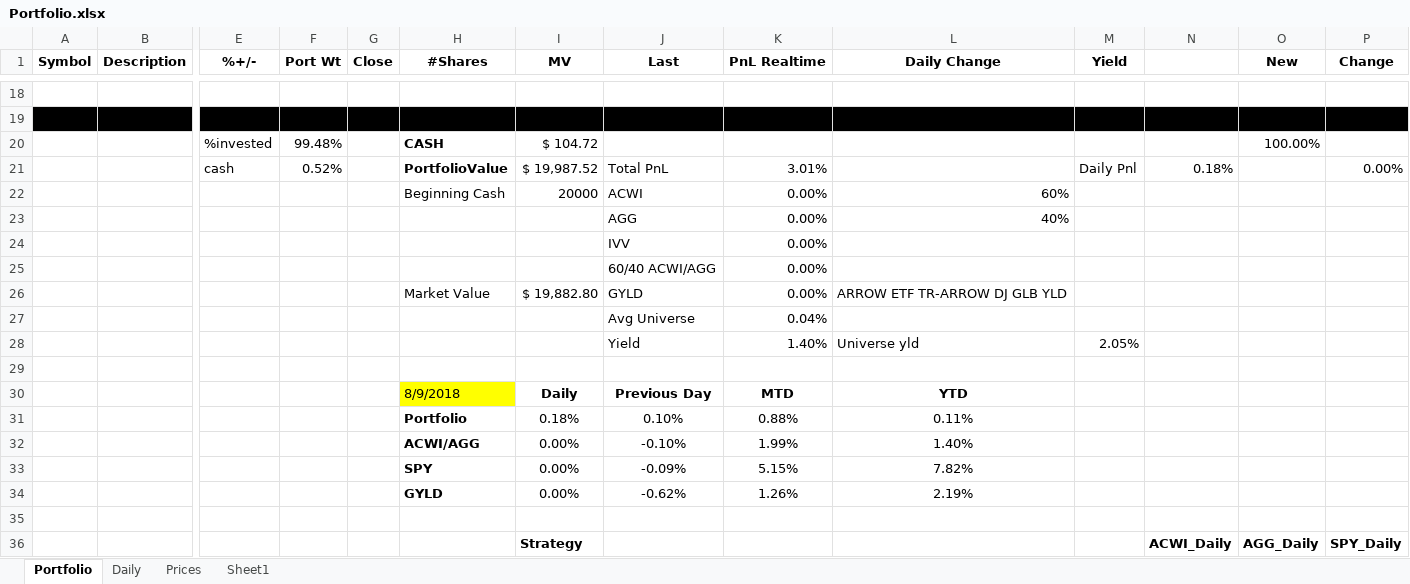
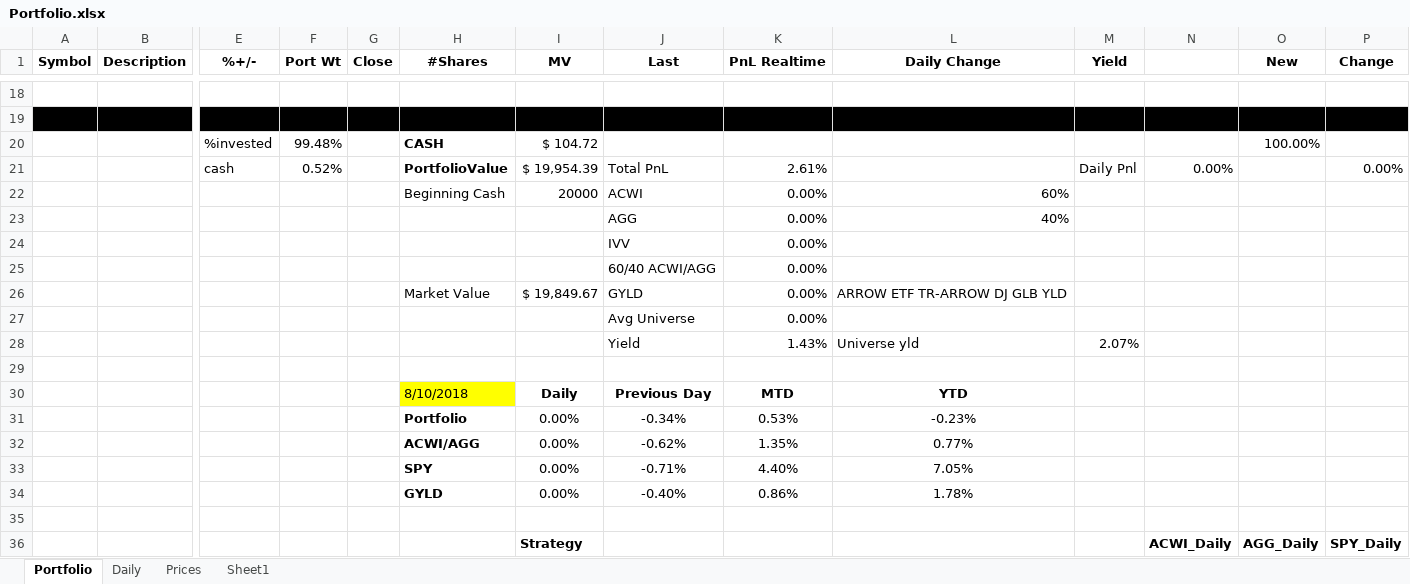
Before and after one commit to newbiecoder2017/GTAA, an Excel workbook: Portfolio.xlsx, sheet Portfolio, drawn as a sheet; only a part is shown, gaps mark what is left out; values as stored, in another font and other column widths than the file's, no borders; removed rows and columns are numbered as before the commit, all else as after; rows hold the shown columns only; the diff covers the shown part only; the diff names each change by its address in the sheet, - before the commit and + after, or states it on an @@ line.

```diff
--- a/Portfolio.xlsx (sheet Portfolio)
+++ b/Portfolio.xlsx (sheet Portfolio)
-I21 (MV): $ 19,987.52
+I21 (MV): $ 19,954.39
-K21 (PnL Realtime): 3.01%
+K21 (PnL Realtime): 2.61%
-N21: 0.18%
+N21: 0.00%
-I26 (MV): $ 19,882.80
+I26 (MV): $ 19,849.67
-K27 (PnL Realtime): 0.04%
+K27 (PnL Realtime): 0.00%
-K28 (PnL Realtime): 1.40%
+K28 (PnL Realtime): 1.43%
-M28 (Yield): 2.05%
+M28 (Yield): 2.07%
-H30 (#Shares): 8/9/2018
+H30 (#Shares): 8/10/2018
-row 31:  |  |  |  |  | Portfolio | 0.18% | 0.10% | 0.88% | 0.11%
-row 32:  |  |  |  |  | ACWI/AGG | 0.00% | -0.10% | 1.99% | 1.40%
-row 33:  |  |  |  |  | SPY | 0.00% | -0.09% | 5.15% | 7.82%
-row 34:  |  |  |  |  | GYLD | 0.00% | -0.62% | 1.26% | 2.19%
+row 31:  |  |  |  |  | Portfolio | 0.00% | -0.34% | 0.53% | -0.23%
+row 32:  |  |  |  |  | ACWI/AGG | 0.00% | -0.62% | 1.35% | 0.77%
+row 33:  |  |  |  |  | SPY | 0.00% | -0.71% | 4.40% | 7.05%
+row 34:  |  |  |  |  | GYLD | 0.00% | -0.40% | 0.86% | 1.78%
```
Also changed, not shown: 7 added rows, 7 removed rows and 60 edited cells elsewhere in this sheet, sheet Sheet1, sheet Daily, sheet Prices, 7 other files.
